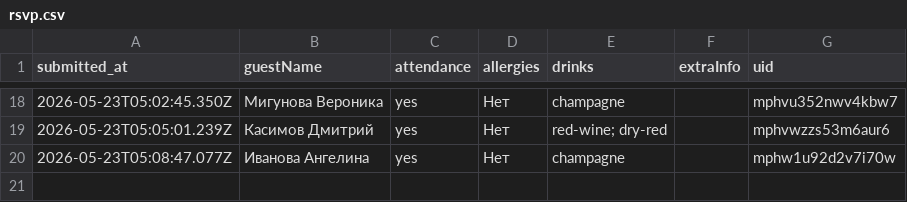
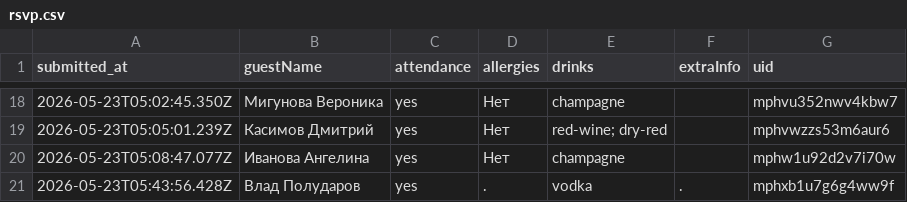
Before and after one commit to ge1saga/Sergey_Elya_Wedding, a CSV file: rsvp.csv, drawn as a sheet; only a part is shown, gaps mark what is left out.

Commit message:
RSVP: 2026-05-23T05:43:58.731Z

```diff
--- a/rsvp.csv
+++ b/rsvp.csv
@@ -20 +20,2 @@ submitted_at,guestName,attendance,allergies,drinks,extraInfo,uid
 2026-05-23T05:08:47.077Z,Иванова Ангелина ,yes,Нет,champagne,,mphw1u92d2v7i70w
+2026-05-23T05:43:56.428Z,Влад Полударов,yes,. ,vodka,. ,mphxb1u7g6g4ww9f
```
